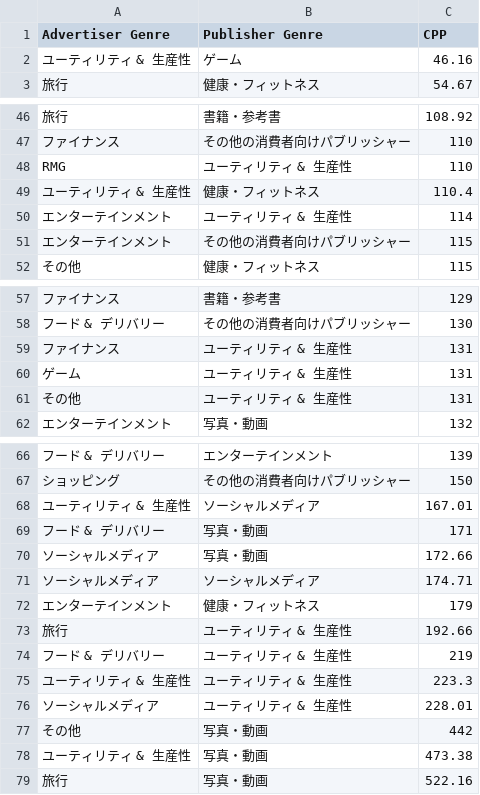
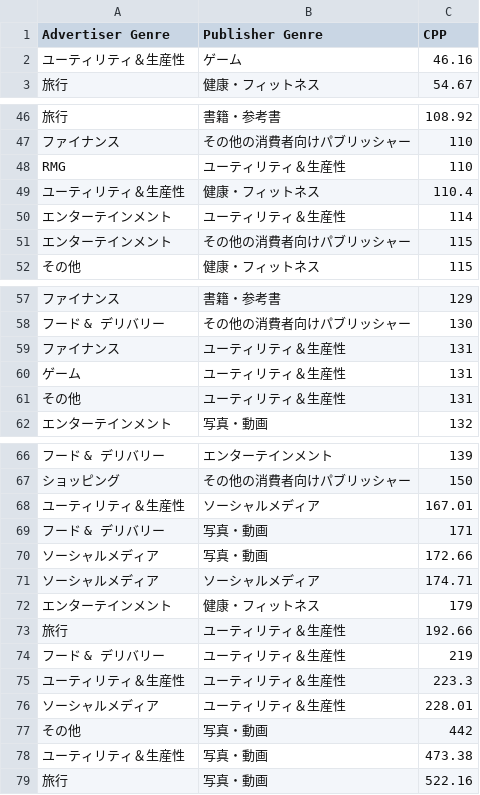
Before and after one commit to parabolestudio/molococonsumerreport, a CSV file: data/Viz13-CPP-ja.csv, drawn as a sheet; only a part is shown, gaps mark what is left out; the diff covers the shown part only; the diff names each change by its address in the sheet, - before the commit and + after, or states it on an @@ line.

Commit message:
Adjusted translations

```diff
--- a/data/Viz13-CPP-ja.csv
+++ b/data/Viz13-CPP-ja.csv
-A2 (Advertiser Genre): ユーティリティ & 生産性
+A2 (Advertiser Genre): ユーティリティ＆生産性
-B48 (Publisher Genre): ユーティリティ & 生産性
+B48 (Publisher Genre): ユーティリティ＆生産性
-A49 (Advertiser Genre): ユーティリティ & 生産性
+A49 (Advertiser Genre): ユーティリティ＆生産性
-B50 (Publisher Genre): ユーティリティ & 生産性
+B50 (Publisher Genre): ユーティリティ＆生産性
-B59:B61 (Publisher Genre): ユーティリティ & 生産性
+B59:B61 (Publisher Genre): ユーティリティ＆生産性
-A68 (Advertiser Genre): ユーティリティ & 生産性
+A68 (Advertiser Genre): ユーティリティ＆生産性
-B73:B76 (Publisher Genre): ユーティリティ & 生産性
+B73:B76 (Publisher Genre): ユーティリティ＆生産性
-A75 (Advertiser Genre): ユーティリティ & 生産性
+A75 (Advertiser Genre): ユーティリティ＆生産性
-A78 (Advertiser Genre): ユーティリティ & 生産性
+A78 (Advertiser Genre): ユーティリティ＆生産性
```
Also changed, not shown: 4 edited cells elsewhere in this file, 2 other files.
